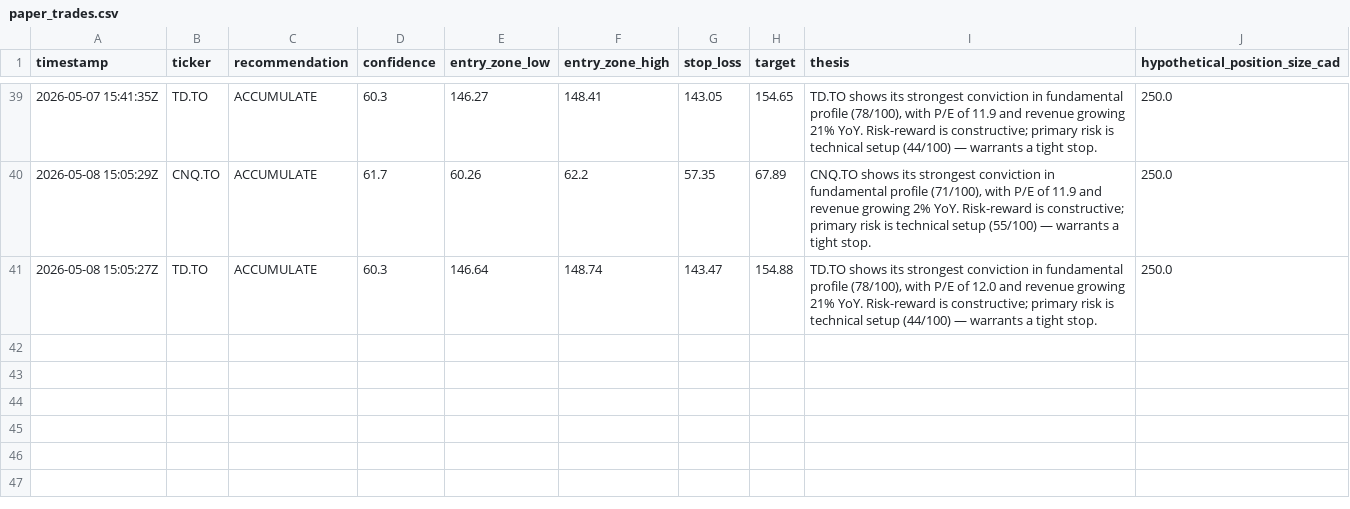
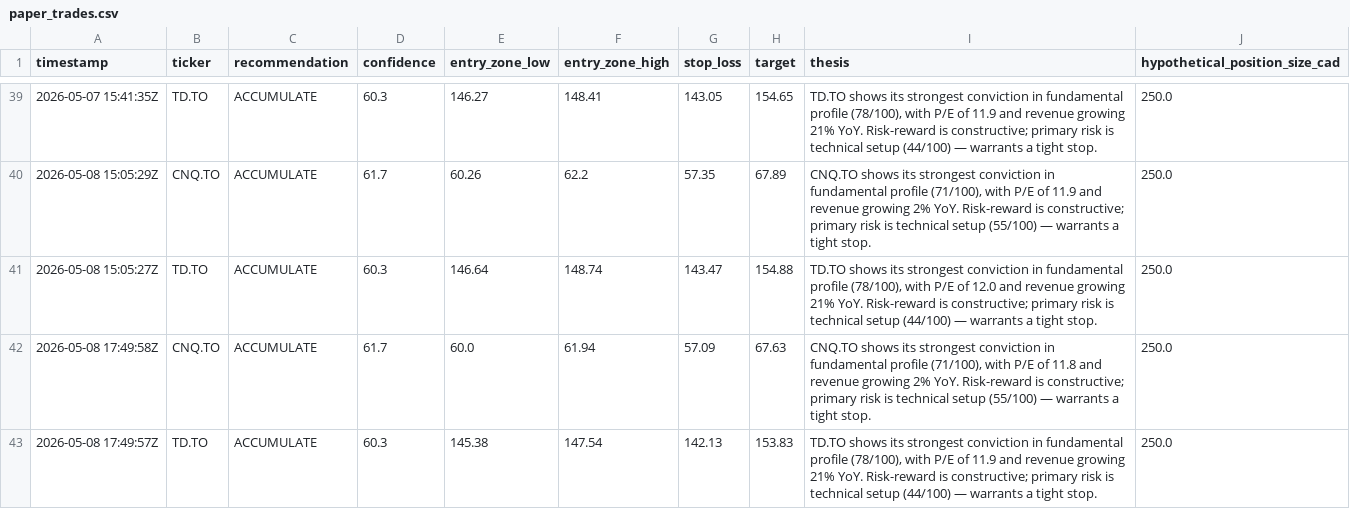
Before and after one commit to Siddharth2205/sterling-agent, a CSV file: data/paper_trades.csv, drawn as a sheet; only a part is shown, gaps mark what is left out; the diff names each change by its address in the sheet, - before the commit and + after, or states it on an @@ line.

```diff
--- a/data/paper_trades.csv
+++ b/data/paper_trades.csv
+row 42: 2026-05-08 17:49:58Z | CNQ.TO | ACCUMULATE | 61.7 | 60.0 | 61.94 | 57.09 | 67.63 | CNQ.TO shows its strongest conviction in fundamental profile (71/100), with P/E of 11.8 and revenue growing 2% YoY. Risk-reward is constructive; primary risk is technical setup (55/100) — warrants a tight stop. | 250.0
+row 43: 2026-05-08 17:49:57Z | TD.TO | ACCUMULATE | 60.3 | 145.38 | 147.54 | 142.13 | 153.83 | TD.TO shows its strongest conviction in fundamental profile (78/100), with P/E of 11.9 and revenue growing 21% YoY. Risk-reward is constructive; primary risk is technical setup (44/100) — warrants a tight stop. | 250.0
```
